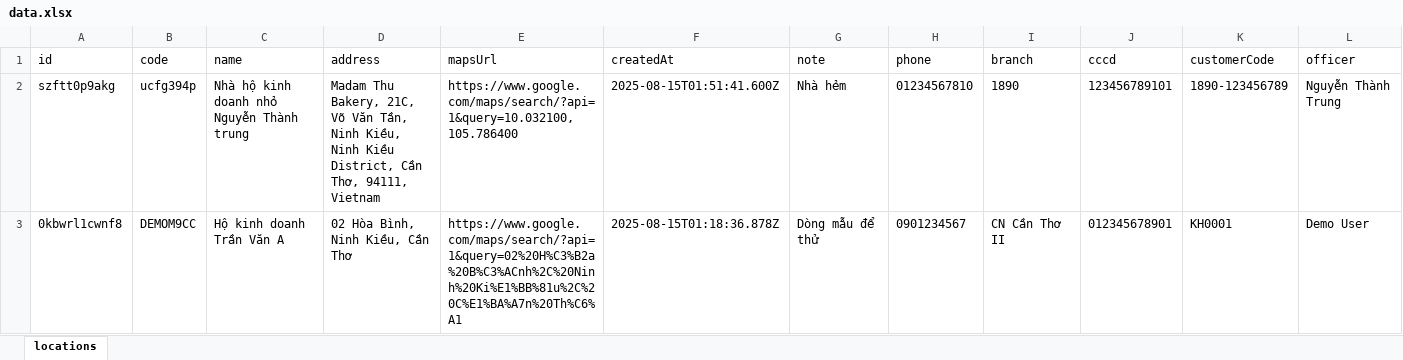
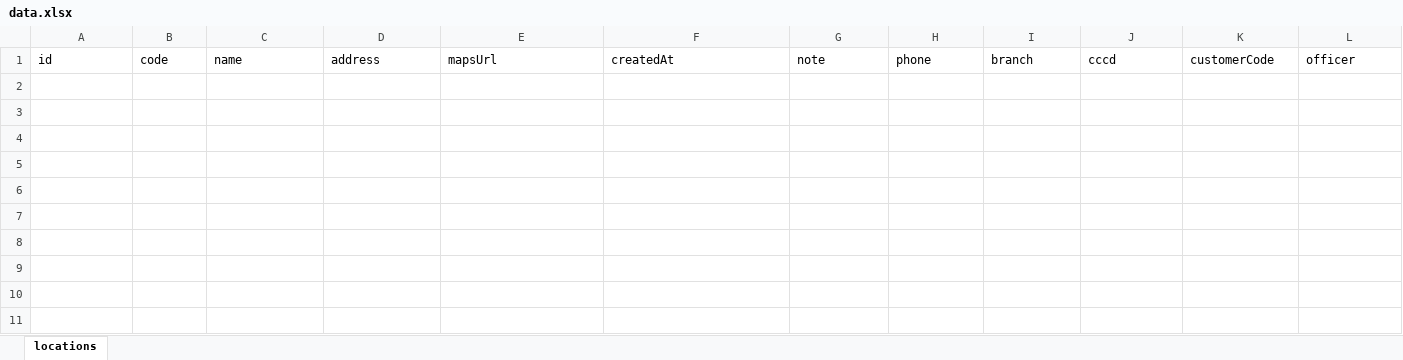
Before and after one commit to tvnghp/QR, an Excel workbook: data.xlsx, sheet locations, drawn as a sheet; only a part is shown; values as stored, in another font and other column widths than the file's, no borders; rows hold the shown columns only; the diff names each change by its address in the sheet, - before the commit and + after, or states it on an @@ line.

Commit message:
Cập nhật data.xlsx từ công cụ QR

```diff
--- a/data.xlsx (sheet locations)
+++ b/data.xlsx (sheet locations)
-row 2: szftt0p9akg | ucfg394p | Nhà hộ kinh doanh nhỏ Nguyễn Thành trung | Madam Thu Bakery, 21C, Võ Văn Tần, Ninh Kiều, Ninh Kiều District, Cần Thơ, 94111, Vietnam | https://www.google.com/maps/search/?api=1&query=10.032100,105.786400 | 2025-08-15T01:51:41.600Z | Nhà hẻm | 01234567810 | 1890 | 123456789101 | 1890-123456789 | Nguyễn Thành Trung
-row 3: 0kbwrl1cwnf8 | DEMOM9CC | Hộ kinh doanh Trần Văn A | 02 Hòa Bình, Ninh Kiều, Cần Thơ | https://www.google.com/maps/search/?api=1&query=02%20H%C3%B2a%20B%C3%ACnh%2C%20Ninh%20Ki%E1%BB%81u%2C%20C%E1%BA%A7n%20Th%C6%A1 | 2025-08-15T01:18:36.878Z | Dòng mẫu để thử | 0901234567 | CN Cần Thơ II | 012345678901 | KH0001 | Demo User
```
